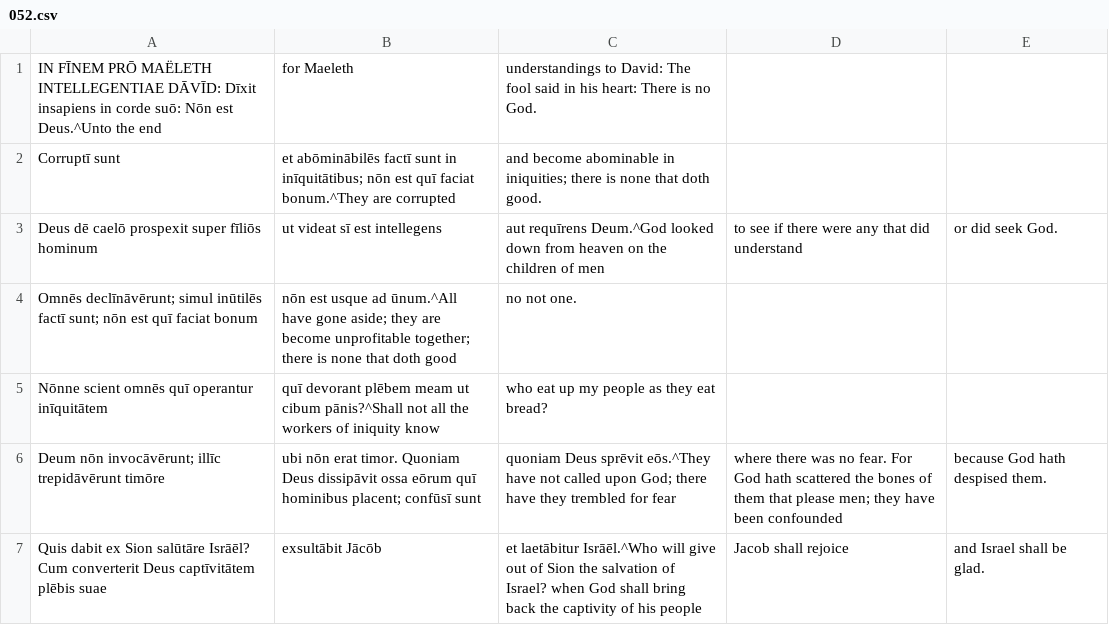
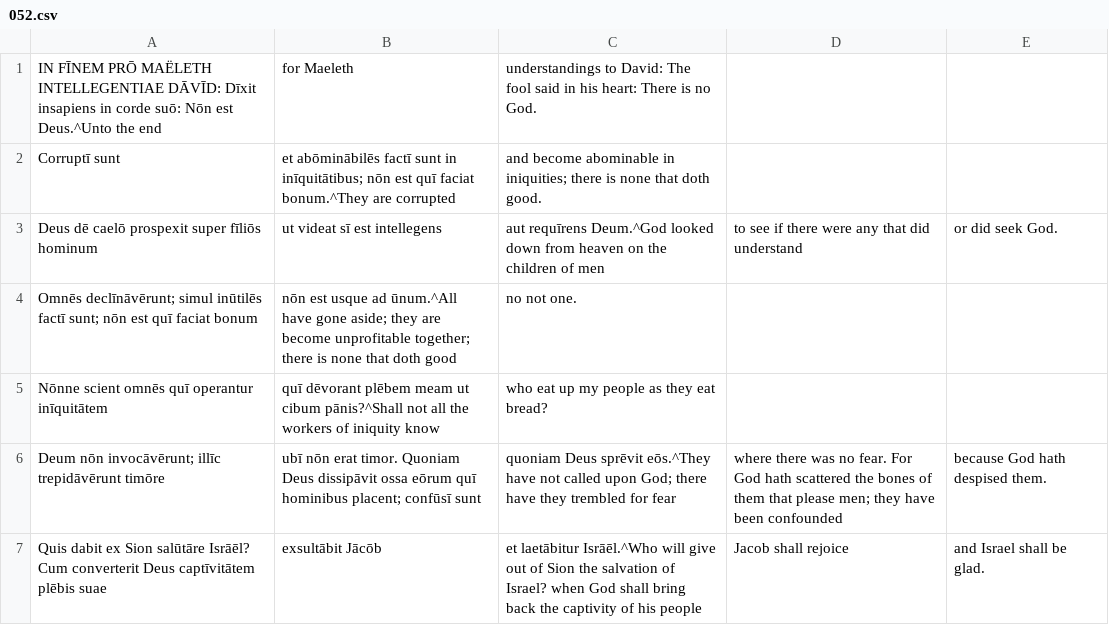
Before and after one commit to DoctrinaLatina/doctrina-latina, a CSV file: vulgata/01-vetus-testamentum/21-psalmi/052.csv, drawn as a sheet.

```diff
--- a/vulgata/01-vetus-testamentum/21-psalmi/052.csv
+++ b/vulgata/01-vetus-testamentum/21-psalmi/052.csv
@@ -4,4 +4,4 @@ Deus dē caelō prospexit super fīliōs hominum, ut videat sī est intellegens,
 Omnēs declīnāvērunt; simul inūtilēs factī sunt; nōn est quī faciat bonum, nōn est usque ad ūnum.^All have gone aside; they are become unprofitable together; there is none that doth good, no not one.
-Nōnne scient omnēs quī operantur inīquitātem, quī devorant plēbem meam ut cibum pānis?^Shall not all the workers of iniquity know, who eat up my people as they eat bread?
-Deum nōn invocāvērunt; illīc trepidāvērunt timōre, ubi nōn erat timor. Quoniam Deus dissipāvit ossa eōrum quī hominibus placent; confūsī sunt, quoniam Deus sprēvit eōs.^They have not called upon God; there have they trembled for fear, where there was no fear. For God hath scattered the bones of them that please men; they have been confounded, because God hath despised them.
+Nōnne scient omnēs quī operantur inīquitātem, quī dēvorant plēbem meam ut cibum pānis?^Shall not all the workers of iniquity know, who eat up my people as they eat bread?
+Deum nōn invocāvērunt; illīc trepidāvērunt timōre, ubī nōn erat timor. Quoniam Deus dissipāvit ossa eōrum quī hominibus placent; confūsī sunt, quoniam Deus sprēvit eōs.^They have not called upon God; there have they trembled for fear, where there was no fear. For God hath scattered the bones of them that please men; they have been confounded, because God hath despised them.
 Quis dabit ex Sion salūtāre Isrāēl? Cum converterit Deus captīvitātem plēbis suae, exsultābit Jācōb, et laetābitur Isrāēl.^Who will give out of Sion the salvation of Israel? when God shall bring back the captivity of his people, Jacob shall rejoice, and Israel shall be glad.
```
Also changed, not shown: vulgata/01-vetus-testamentum/21-psalmi/013.csv, vulgata/01-vetus-testamentum/21-psalmi/020.csv, 14 other files.
